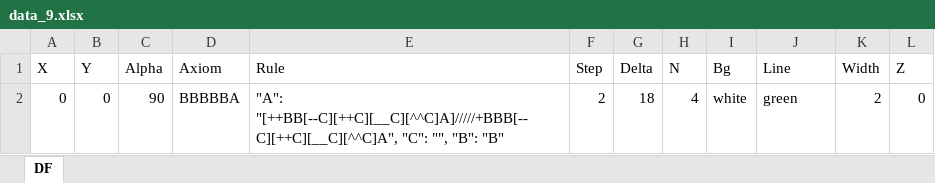
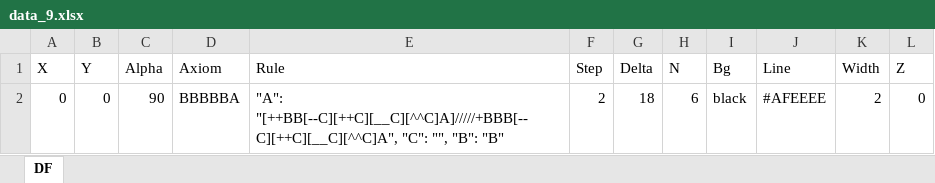
Before and after one commit to Tulenenok/_fractals_project, an Excel workbook: fractals_3d/data/data_9.xlsx, sheet DF, drawn as a sheet; values as stored, in another font and other column widths than the file's, no borders; the diff names each change by its address in the sheet, - before the commit and + after, or states it on an @@ line.

```diff
--- a/fractals_3d/data/data_9.xlsx (sheet DF)
+++ b/fractals_3d/data/data_9.xlsx (sheet DF)
-H2 (N): 4
+H2 (N): 6
-I2 (Bg): white
+I2 (Bg): black
-J2 (Line): green
+J2 (Line): #AFEEEE
```
Also changed, not shown: fractals_3d/data/data_11.xlsx, fractals_3d/data/data_12.xlsx, 4 other files.
